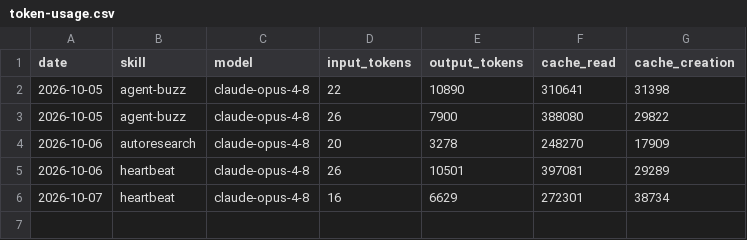
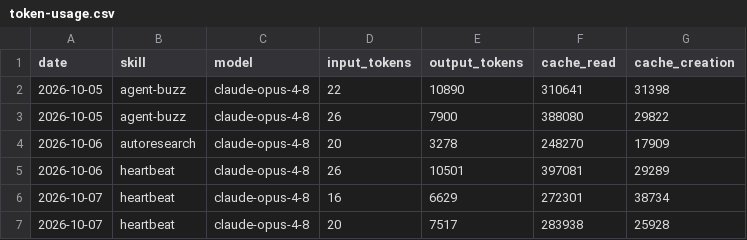
Before and after one commit to NurstarK/aeon-upstream, a CSV file: memory/token-usage.csv, drawn as a sheet.

Commit message:
chore(heartbeat): auto-commit 2026-10-07

```diff
--- a/memory/token-usage.csv
+++ b/memory/token-usage.csv
@@ -6 +6,2 @@ date,skill,model,input_tokens,output_tokens,cache_read,cache_creation
 2026-10-07,heartbeat,claude-opus-4-8,16,6629,272301,38734
+2026-10-07,heartbeat,claude-opus-4-8,20,7517,283938,25928
```
Also changed, not shown: 4 other files.
